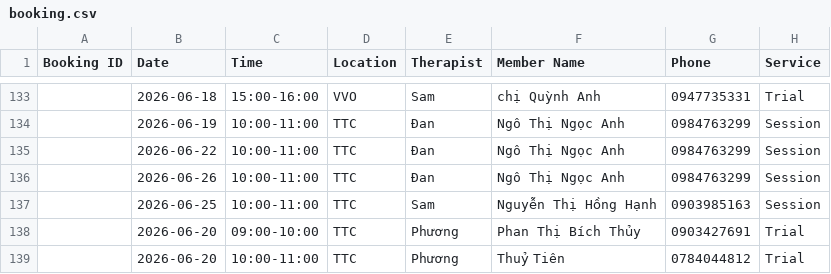
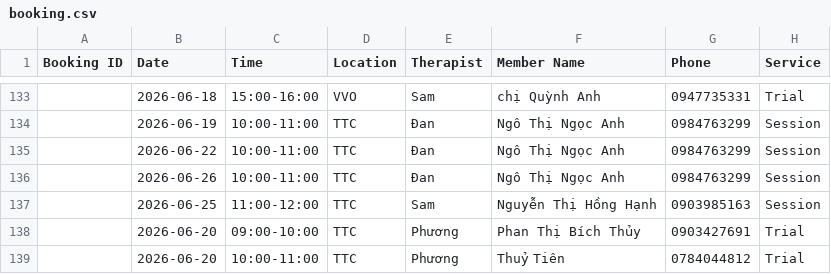
Before and after one commit to dtchien401/ProPhysio-Dashboard, a CSV file: booking.csv, drawn as a sheet; only a part is shown, gaps mark what is left out; the diff names each change by its address in the sheet, - before the commit and + after, or states it on an @@ line.

Commit message:
Auto upload booking.csv from Google Sheets

```diff
--- a/booking.csv
+++ b/booking.csv
-C137 (Time): 10:00-11:00
+C137 (Time): 11:00-12:00
```
